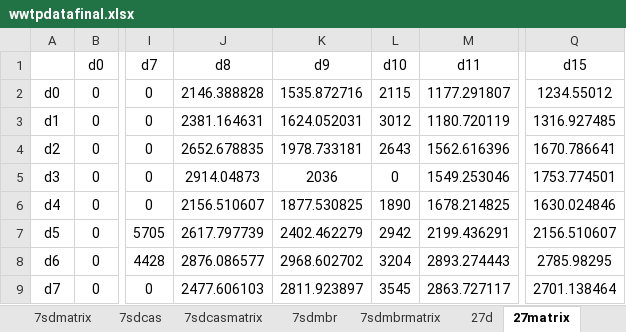
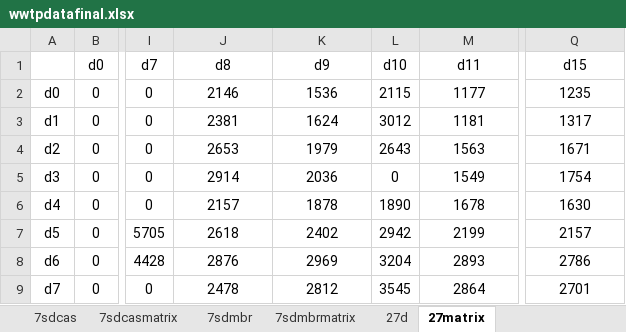
Before and after one commit to muzakkyachmad/thesis-algorithm, an Excel workbook: list of spf trials/wwtpdatafinal.xlsx, sheet 27matrix, drawn as a sheet; only a part is shown, gaps mark what is left out; values as stored, in another font and other column widths than the file's, no borders; the diff covers the shown part only; the diff names each change by its address in the sheet, - before the commit and + after, or states it on an @@ line.

```diff
--- a/list of spf trials/wwtpdatafinal.xlsx (sheet 27matrix)
+++ b/list of spf trials/wwtpdatafinal.xlsx (sheet 27matrix)
-J2 (d8): 2146.388828
+J2 (d8): 2146
-K2 (d9): 1535.872716
+K2 (d9): 1536
-M2 (d11): 1177.291807
+M2 (d11): 1177
-Q2 (d15): 1234.55012
+Q2 (d15): 1235
-J3 (d8): 2381.164631
+J3 (d8): 2381
-K3 (d9): 1624.052031
+K3 (d9): 1624
-M3 (d11): 1180.720119
+M3 (d11): 1181
-Q3 (d15): 1316.927485
+Q3 (d15): 1317
-J4 (d8): 2652.678835
+J4 (d8): 2653
-K4 (d9): 1978.733181
+K4 (d9): 1979
-M4 (d11): 1562.616396
+M4 (d11): 1563
-Q4 (d15): 1670.786641
+Q4 (d15): 1671
-J5 (d8): 2914.04873
+J5 (d8): 2914
-M5 (d11): 1549.253046
+M5 (d11): 1549
-Q5 (d15): 1753.774501
+Q5 (d15): 1754
-J6 (d8): 2156.510607
+J6 (d8): 2157
-K6 (d9): 1877.530825
+K6 (d9): 1878
-M6 (d11): 1678.214825
+M6 (d11): 1678
-Q6 (d15): 1630.024846
+Q6 (d15): 1630
-J7 (d8): 2617.797739
+J7 (d8): 2618
-K7 (d9): 2402.462279
+K7 (d9): 2402
-M7 (d11): 2199.436291
+M7 (d11): 2199
-Q7 (d15): 2156.510607
+Q7 (d15): 2157
-J8 (d8): 2876.086577
+J8 (d8): 2876
-K8 (d9): 2968.602702
+K8 (d9): 2969
-M8 (d11): 2893.274443
+M8 (d11): 2893
-Q8 (d15): 2785.98295
+Q8 (d15): 2786
-J9 (d8): 2477.606103
+J9 (d8): 2478
-K9 (d9): 2811.923897
+K9 (d9): 2812
-M9 (d11): 2863.727117
+M9 (d11): 2864
-Q9 (d15): 2701.138464
+Q9 (d15): 2701
```
Also changed, not shown: 66 edited cells elsewhere in this sheet, other sheet tabs, from daniel/test.xlsx, 4 other files.
